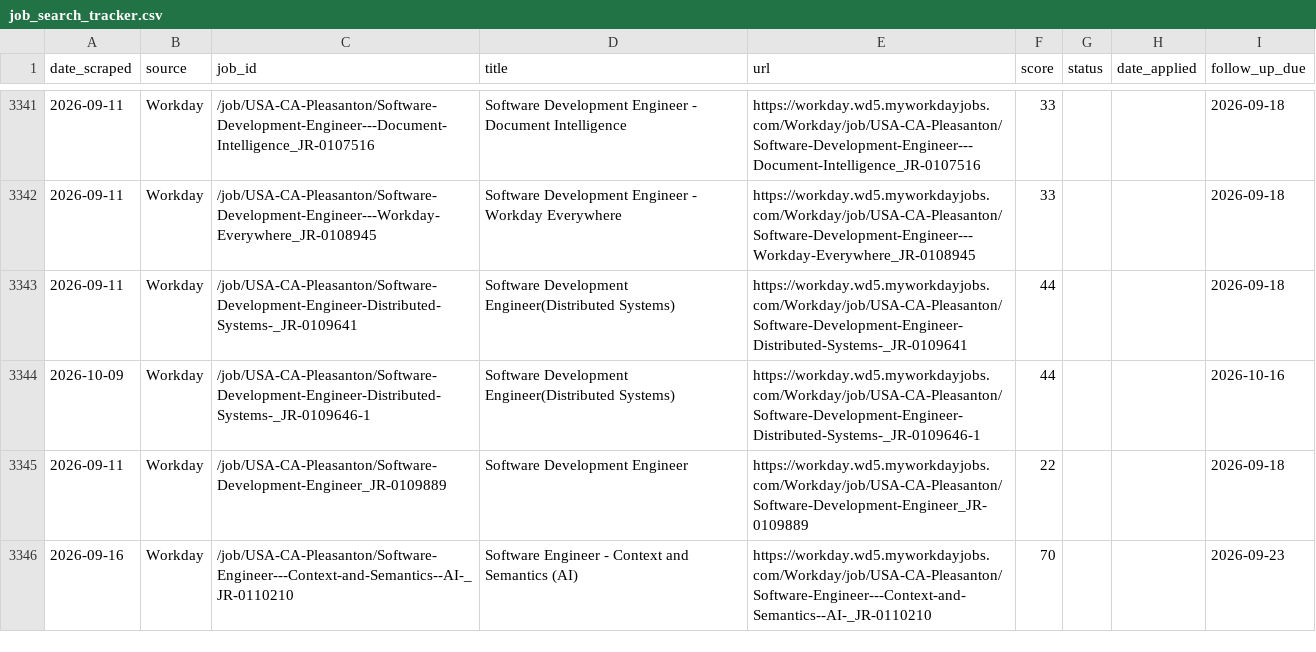
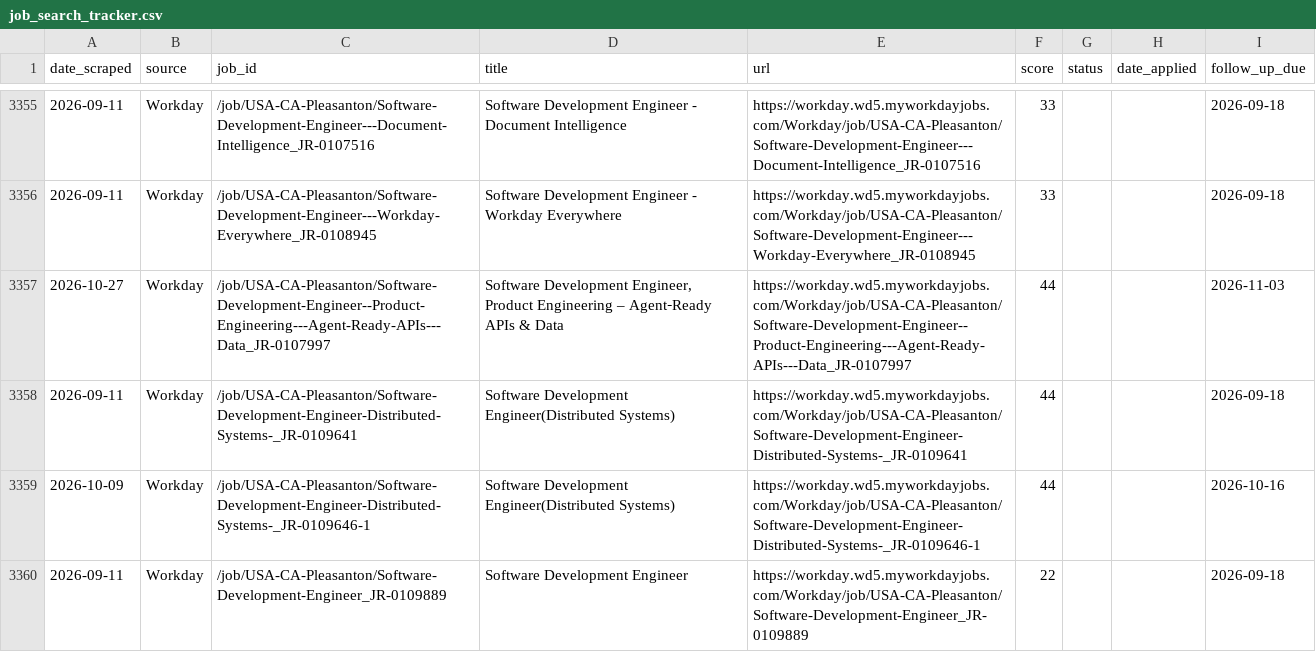
Before and after one commit to niiadjei7/job_monitor, a CSV file: job_search_tracker.csv, drawn as a sheet; only a part is shown, gaps mark what is left out; the shorter side is filled out with more unchanged rows; the diff covers the shown part only.

```diff
--- a/job_search_tracker.csv
+++ b/job_search_tracker.csv
@@ -3342,2 +3356,3 @@ date_scraped,source,job_id,title,url,score,status,date_applied,follow_up_due
 2026-09-11,Workday,/job/USA-CA-Pleasanton/Software-Development-Engineer---Workday-Everywhere_JR-0108945,Software Development Engineer - Workday Everywhere,https://workday.wd5.myworkdayjobs.com/Workday/job/USA-CA-Pleasanton/Software-Development-Engineer---Workday-Everywhere_JR-0108945,33,,,2026-09-18
+2026-10-27,Workday,/job/USA-CA-Pleasanton/Software-Development-Engineer--Product-Engineering---Agent-Ready-APIs---Data_JR-0107997,"Software Development Engineer, Product Engineering – Agent‑Ready APIs & Data",https://workday.wd5.myworkdayjobs.com/Workday/job/USA-CA-Pleasanton/Software-Development-Engineer--Product-Engineering---Agent-Ready-APIs---Data_JR-0107997,44,,,2026-11-03
 2026-09-11,Workday,/job/USA-CA-Pleasanton/Software-Development-Engineer-Distributed-Systems-_JR-0109641,Software Development Engineer(Distributed Systems),https://workday.wd5.myworkdayjobs.com/Workday/job/USA-CA-Pleasanton/Software-Development-Engineer-Distributed-Systems-_JR-0109641,44,,,2026-09-18
```
Also changed, not shown: 15 added rows and 7 edited cells elsewhere in this file, 1 other file.
